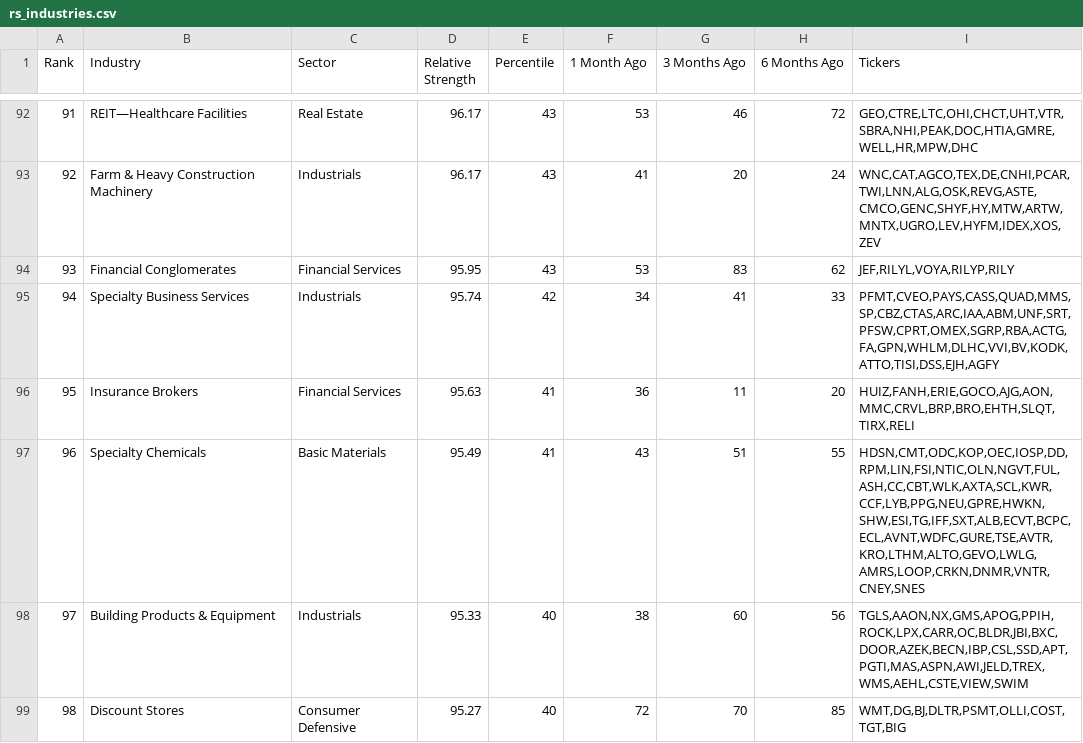
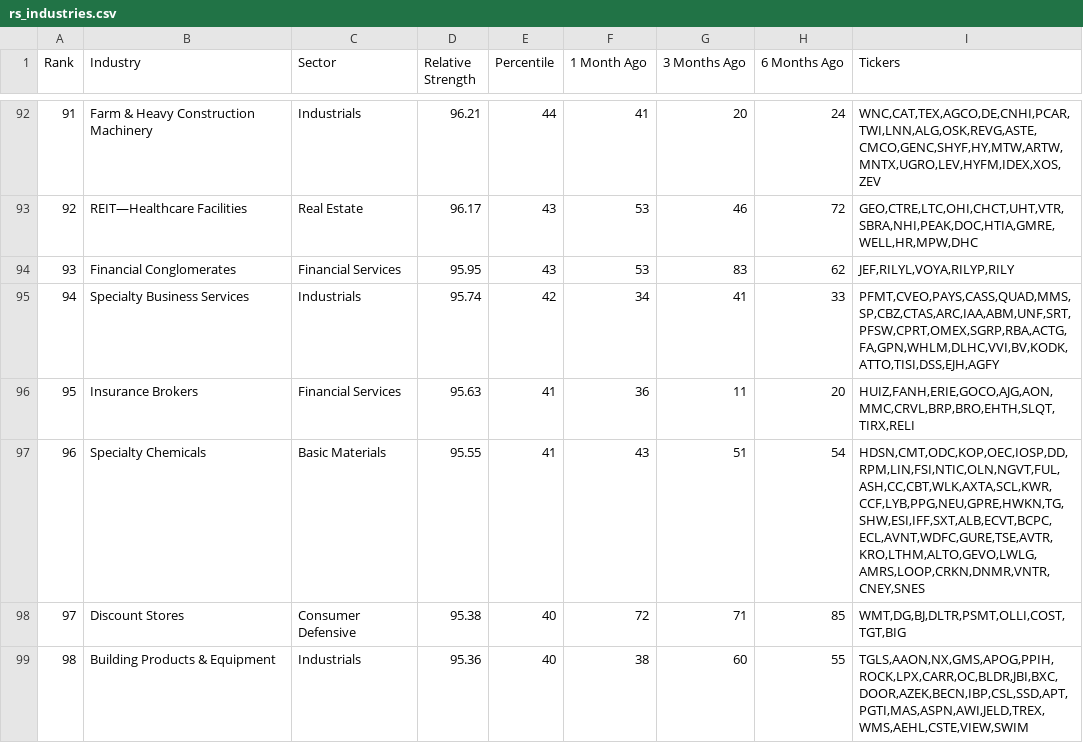
Before and after one commit to soggyomelette/rs-log, a CSV file: output/rs_industries.csv, drawn as a sheet; only a part is shown, gaps mark what is left out; the diff covers the shown part only.

```diff
--- a/output/rs_industries.csv
+++ b/output/rs_industries.csv
@@ -92,3 +92,3 @@ Rank,Industry,Sector,Relative Strength,Percentile,1 Month Ago,3 Months Ago,6 Mon
-91,REIT—Healthcare Facilities,Real Estate,96.17,43,53,46,72,"GEO,CTRE,LTC,OHI,CHCT,UHT,VTR,SBRA,NHI,PEAK,DOC,HTIA,GMRE,WELL,HR,MPW,DHC"
-92,Farm & Heavy Construction Machinery,Industrials,96.17,43,41,20,24,"WNC,CAT,AGCO,TEX,DE,CNHI,PCAR,TWI,LNN,ALG,OSK,REVG,ASTE,CMCO,GENC,SHYF,HY,MTW,ARTW,MNTX,UGRO,LEV,HYFM,IDEX,XOS,ZEV"
+91,Farm & Heavy Construction Machinery,Industrials,96.21,44,41,20,24,"WNC,CAT,TEX,AGCO,DE,CNHI,PCAR,TWI,LNN,ALG,OSK,REVG,ASTE,CMCO,GENC,SHYF,HY,MTW,ARTW,MNTX,UGRO,LEV,HYFM,IDEX,XOS,ZEV"
+92,REIT—Healthcare Facilities,Real Estate,96.17,43,53,46,72,"GEO,CTRE,LTC,OHI,CHCT,UHT,VTR,SBRA,NHI,PEAK,DOC,HTIA,GMRE,WELL,HR,MPW,DHC"
 93,Financial Conglomerates,Financial Services,95.95,43,53,83,62,"JEF,RILYL,VOYA,RILYP,RILY"
@@ -96,4 +96,4 @@ Rank,Industry,Sector,Relative Strength,Percentile,1 Month Ago,3 Months Ago,6 Mon
 95,Insurance Brokers,Financial Services,95.63,41,36,11,20,"HUIZ,FANH,ERIE,GOCO,AJG,AON,MMC,CRVL,BRP,BRO,EHTH,SLQT,TIRX,RELI"
-96,Specialty Chemicals,Basic Materials,95.49,41,43,51,55,"HDSN,CMT,ODC,KOP,OEC,IOSP,DD,RPM,LIN,FSI,NTIC,OLN,NGVT,FUL,ASH,CC,CBT,WLK,AXTA,SCL,KWR,CCF,LYB,PPG,NEU,GPRE,HWKN,SHW,ESI,TG,IFF,SXT,ALB,ECVT,BCPC,ECL,AVNT,WDFC,GURE,TSE,AVTR,KRO,LTHM,ALTO,GEVO,LWLG,AMRS,LOOP,CRKN,DNMR,VNTR,CNEY,SNES"
-97,Building Products & Equipment,Industrials,95.33,40,38,60,56,"TGLS,AAON,NX,GMS,APOG,PPIH,ROCK,LPX,CARR,OC,BLDR,JBI,BXC,DOOR,AZEK,BECN,IBP,CSL,SSD,APT,PGTI,MAS,ASPN,AWI,JELD,TREX,WMS,AEHL,CSTE,VIEW,SWIM"
-98,Discount Stores,Consumer Defensive,95.27,40,72,70,85,"WMT,DG,BJ,DLTR,PSMT,OLLI,COST,TGT,BIG"
+96,Specialty Chemicals,Basic Materials,95.55,41,43,51,54,"HDSN,CMT,ODC,KOP,OEC,IOSP,DD,RPM,LIN,FSI,NTIC,OLN,NGVT,FUL,ASH,CC,CBT,WLK,AXTA,SCL,KWR,CCF,LYB,PPG,NEU,GPRE,HWKN,TG,SHW,ESI,IFF,SXT,ALB,ECVT,BCPC,ECL,AVNT,WDFC,GURE,TSE,AVTR,KRO,LTHM,ALTO,GEVO,LWLG,AMRS,LOOP,CRKN,DNMR,VNTR,CNEY,SNES"
+97,Discount Stores,Consumer Defensive,95.38,40,72,71,85,"WMT,DG,BJ,DLTR,PSMT,OLLI,COST,TGT,BIG"
+98,Building Products & Equipment,Industrials,95.36,40,38,60,55,"TGLS,AAON,NX,GMS,APOG,PPIH,ROCK,LPX,CARR,OC,BLDR,JBI,BXC,DOOR,AZEK,BECN,IBP,CSL,SSD,APT,PGTI,MAS,ASPN,AWI,JELD,TREX,WMS,AEHL,CSTE,VIEW,SWIM"
```
Also changed, not shown: 120 edited cells elsewhere in this file, output/rs_stocks.csv.
